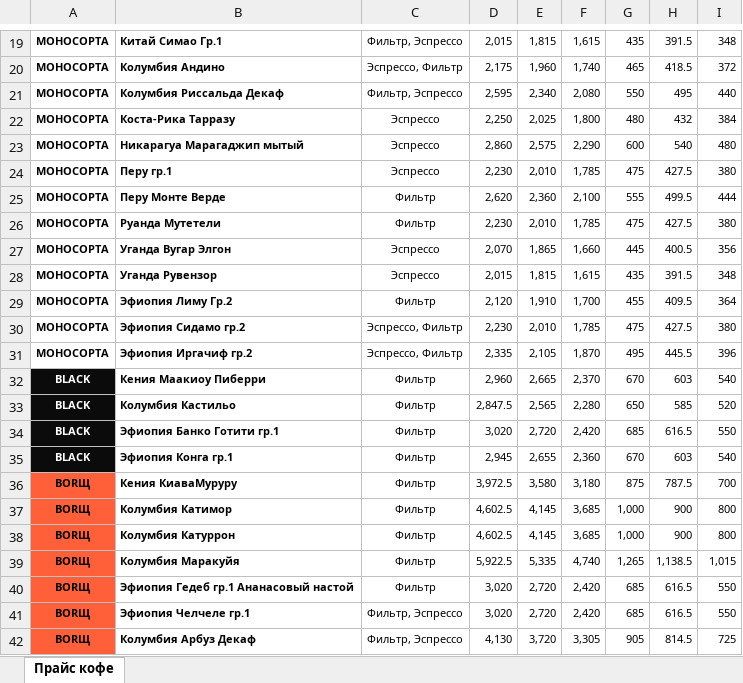
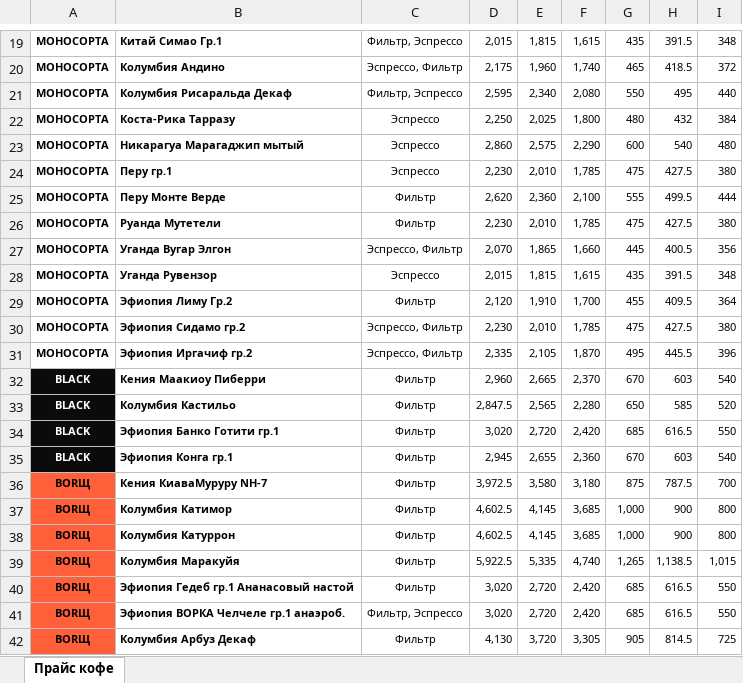
Before and after one commit to dimt1983/TG-BOT, an Excel workbook: tma_static/data/Roastberry_Прайс_2026.xlsx, sheet Прайс кофе, drawn as a sheet; only a part is shown, gaps mark what is left out; values as stored, in another font and other column widths than the file's, no borders; charts and pictures not drawn; the diff names each change by its address in the sheet, - before the commit and + after, or states it on an @@ line.

Commit message:
Bishop: Bishop: цены из прайса 1С — правок 59, снято «по запросу» 19

```diff
--- a/tma_static/data/Roastberry_Прайс_2026.xlsx (sheet Прайс кофе)
+++ b/tma_static/data/Roastberry_Прайс_2026.xlsx (sheet Прайс кофе)
-B21: Колумбия Риссальда Декаф
+B21: Колумбия Рисаральда Декаф
-C27: Эспрессо
+C27: Эспрессо, Фильтр
-B36: Кения КиаваМуруру
+B36: Кения КиаваМуруру NH-7
-B41: Эфиопия Челчеле гр.1
+B41: Эфиопия ВОРКА Челчеле гр.1 анаэроб.
-C42: Фильтр, Эспрессо
+C42: Фильтр
```
Also changed, not shown: 1 other file.
